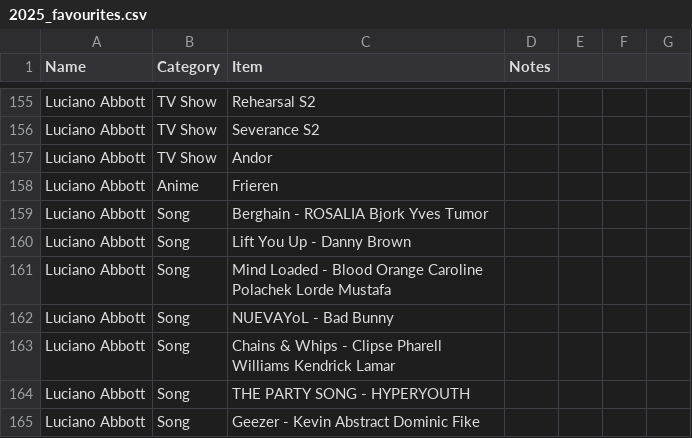
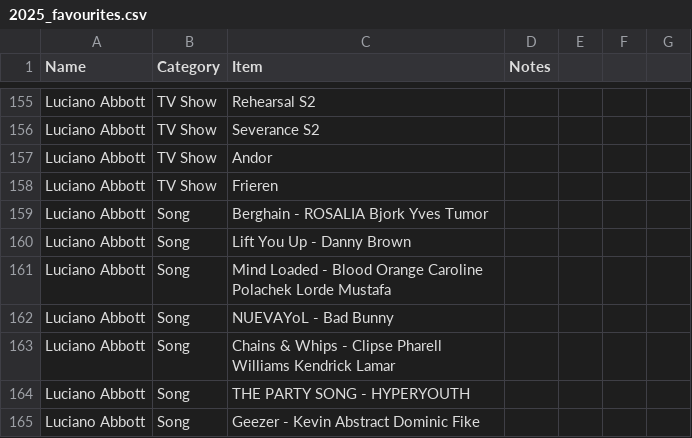
Before and after one commit to LABBsoft/heavy-rotation, a CSV file: 2025_favourites.csv, drawn as a sheet; only a part is shown, gaps mark what is left out.

Commit message:
Improve categories and make frieren a tv show

```diff
--- a/2025_favourites.csv
+++ b/2025_favourites.csv
@@ -157,3 +157,3 @@ Luciano Abbott,TV Show,Severance S2,
 Luciano Abbott,TV Show,Andor,
-Luciano Abbott,Anime,Frieren,
+Luciano Abbott,TV Show,Frieren,
 Luciano Abbott,Song,Berghain - ROSALIA Bjork Yves Tumor,
```
Also changed, not shown: 1 other file.
